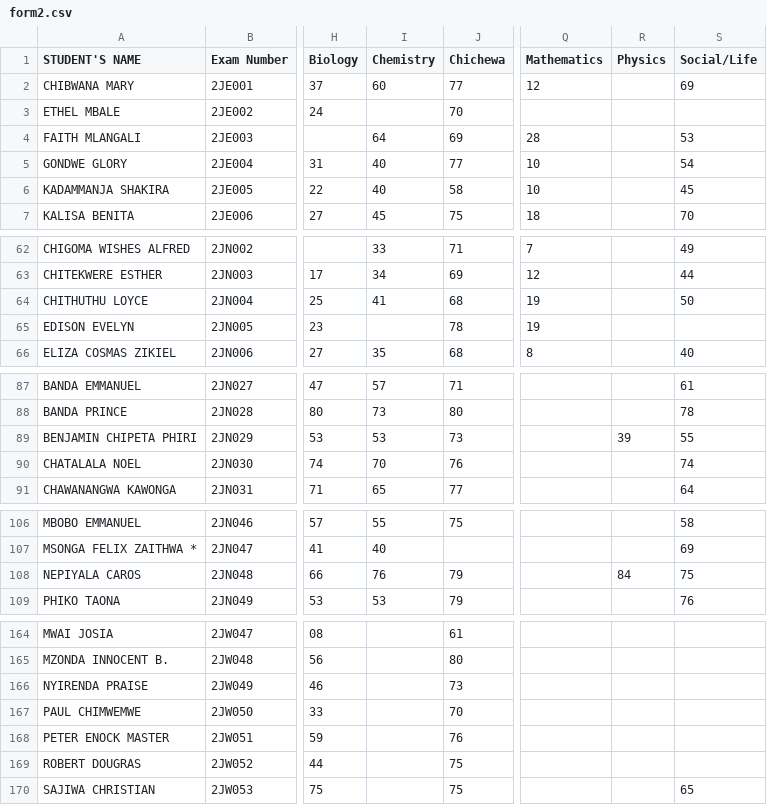
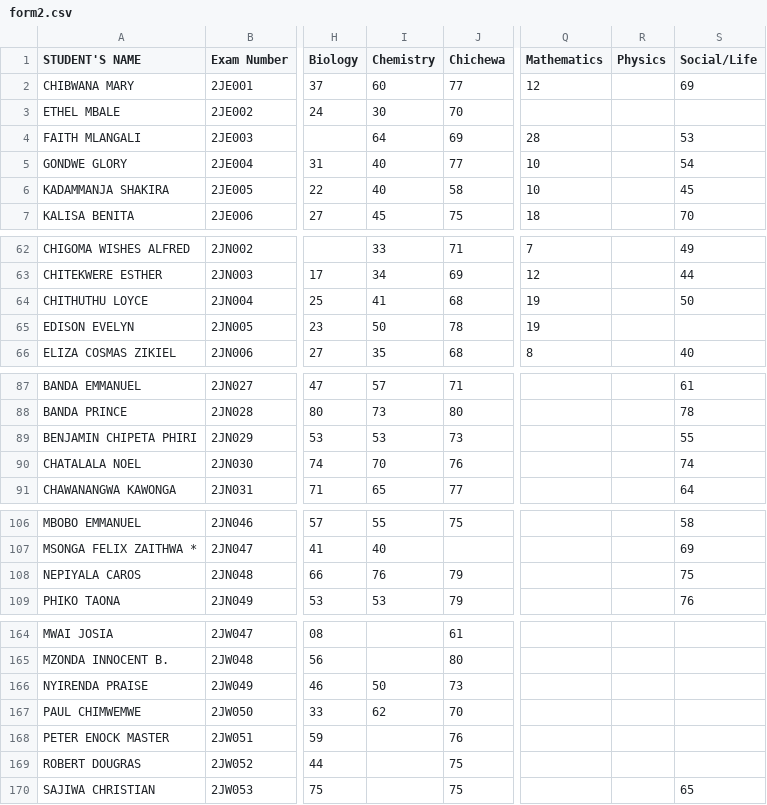
Before and after one commit to enitac/n, a CSV file: form2.csv, drawn as a sheet; only a part is shown, gaps mark what is left out; the diff covers the shown part only; the diff names each change by its address in the sheet, - before the commit and + after, or states it on an @@ line.

Commit message:
Update: form2 - Chemistry (2026-04-21, 4:08:03 p.m.)

```diff
--- a/form2.csv
+++ b/form2.csv
-I3 (Chemistry): (empty)
+I3 (Chemistry): 30
-I65 (Chemistry): (empty)
+I65 (Chemistry): 50
-R89 (Physics): 39
+R89 (Physics): (empty)
-R108 (Physics): 84
+R108 (Physics): (empty)
-I166 (Chemistry): (empty)
+I166 (Chemistry): 50
-I167 (Chemistry): (empty)
+I167 (Chemistry): 62
```
Also changed, not shown: 21 edited cells elsewhere in this file.
